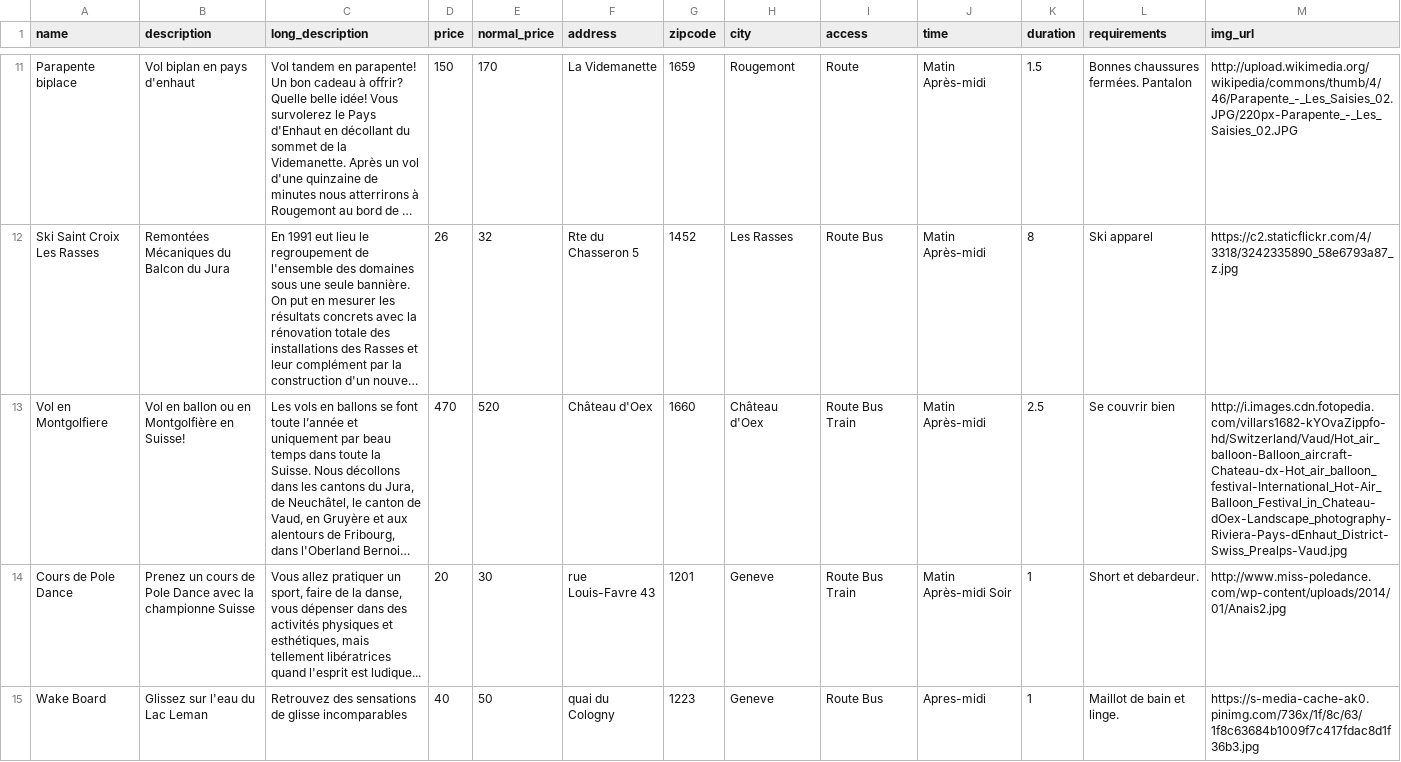
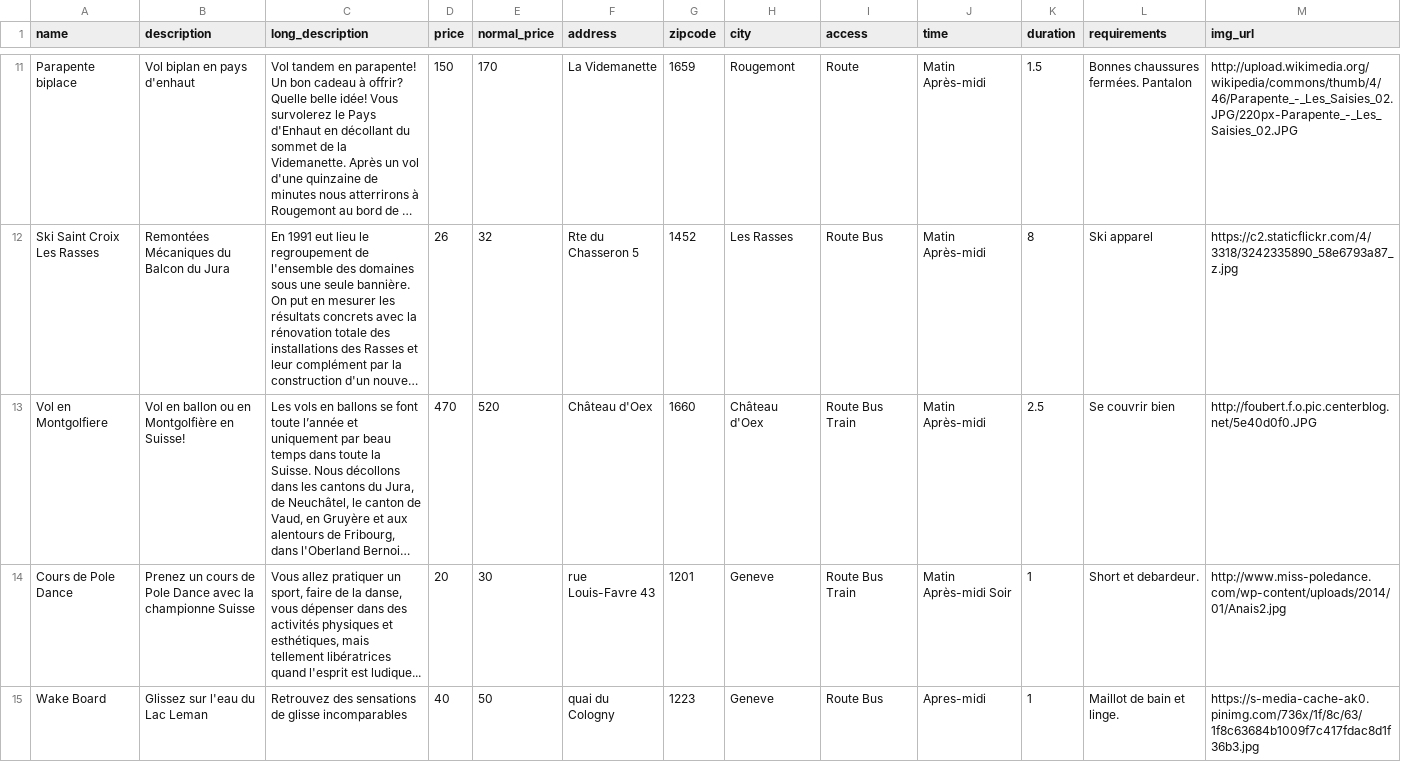
Before and after one commit to Atanahel/SpicyLife, a TSV file: data.tsv, drawn as a sheet; only a part is shown, gaps mark what is left out; long unchanged cells end in …; the diff covers the shown part only; the diff names each change by its address in the sheet, - before the commit and + after, or states it on an @@ line.

```diff
--- a/data.tsv
+++ b/data.tsv
-M13 (img_url): http://i.images.cdn.fotopedia.com/villars1682-kYOvaZippfo-hd/Switzerland/Vaud/Hot_air_balloon-Balloon_aircraft-Chateau-dx-Hot_air_balloon_festival-International_Hot-Air_Balloon_Festival_in_Chateau-dOex-Landscape_photography-Riviera-Pays-dEnhaut_District-Swiss_Prealps-Vaud.jpg
+M13 (img_url): http://foubert.f.o.pic.centerblog.net/5e40d0f0.JPG
```
Also changed, not shown: 2 edited cells elsewhere in this file.
